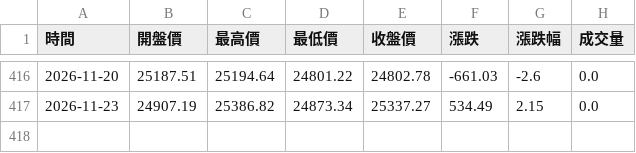
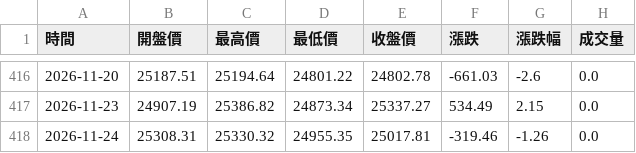
Before and after one commit to hawk82508-cloud/asia-europe-indices, a CSV file: data/GDAXI/raw_daily.csv, drawn as a sheet; only a part is shown, gaps mark what is left out; the diff names each change by its address in the sheet, - before the commit and + after, or states it on an @@ line.

```diff
--- a/data/GDAXI/raw_daily.csv
+++ b/data/GDAXI/raw_daily.csv
+row 418: 2026-11-24 | 25308.31 | 25330.32 | 24955.35 | 25017.81 | -319.46 | -1.26 | 0.0
```
Also changed, not shown: data/FCHI/raw_daily.csv, data/FTSE/raw_daily.csv, 8 other files.
